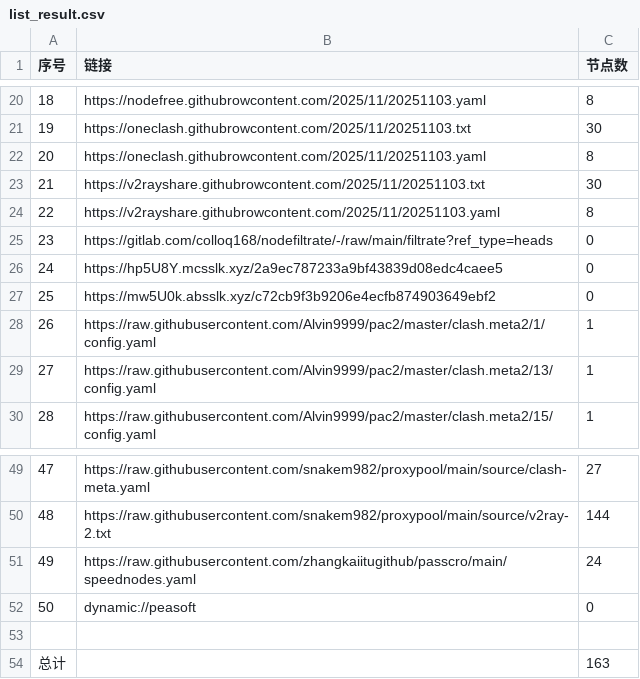
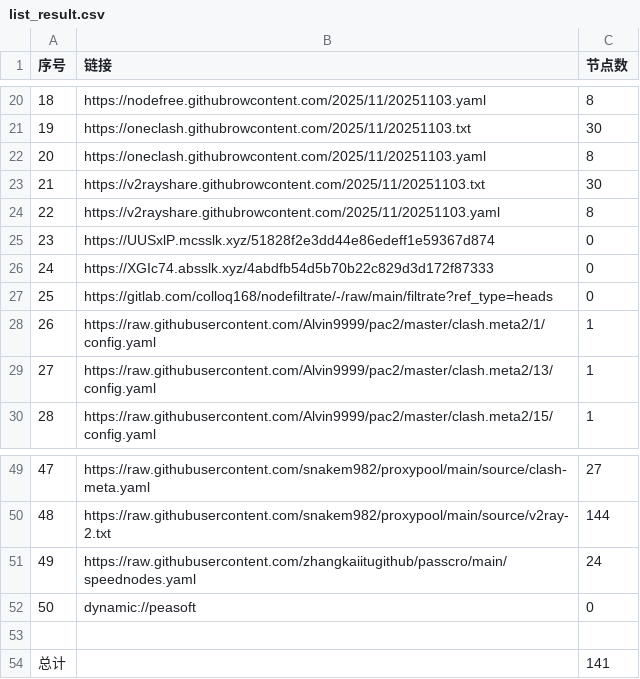
Before and after one commit to eshao731/AutoMergePublicNodes, a CSV file: list_result.csv, drawn as a sheet; only a part is shown, gaps mark what is left out.

```diff
--- a/list_result.csv
+++ b/list_result.csv
@@ -24,5 +24,5 @@
 22,https://v2rayshare.githubrowcontent.com/2025/11/20251103.yaml,8
-23,https://gitlab.com/colloq168/nodefiltrate/-/raw/main/filtrate?ref_type=heads,0
-24,https://hp5U8Y.mcsslk.xyz/2a9ec787233a9bf43839d08edc4caee5,0
-25,https://mw5U0k.absslk.xyz/c72cb9f3b9206e4ecfb874903649ebf2,0
+23,https://UUSxlP.mcsslk.xyz/51828f2e3dd44e86edeff1e59367d874,0
+24,https://XGIc74.absslk.xyz/4abdfb54d5b70b22c829d3d172f87333,0
+25,https://gitlab.com/colloq168/nodefiltrate/-/raw/main/filtrate?ref_type=heads,0
 26,https://raw.githubusercontent.com/Alvin9999/pac2/master/clash.meta2/1/config.yaml,1
@@ -53,2 +53,2 @@
 
-总计,,163
+总计,,141
```
Also changed, not shown: 17 other files.
